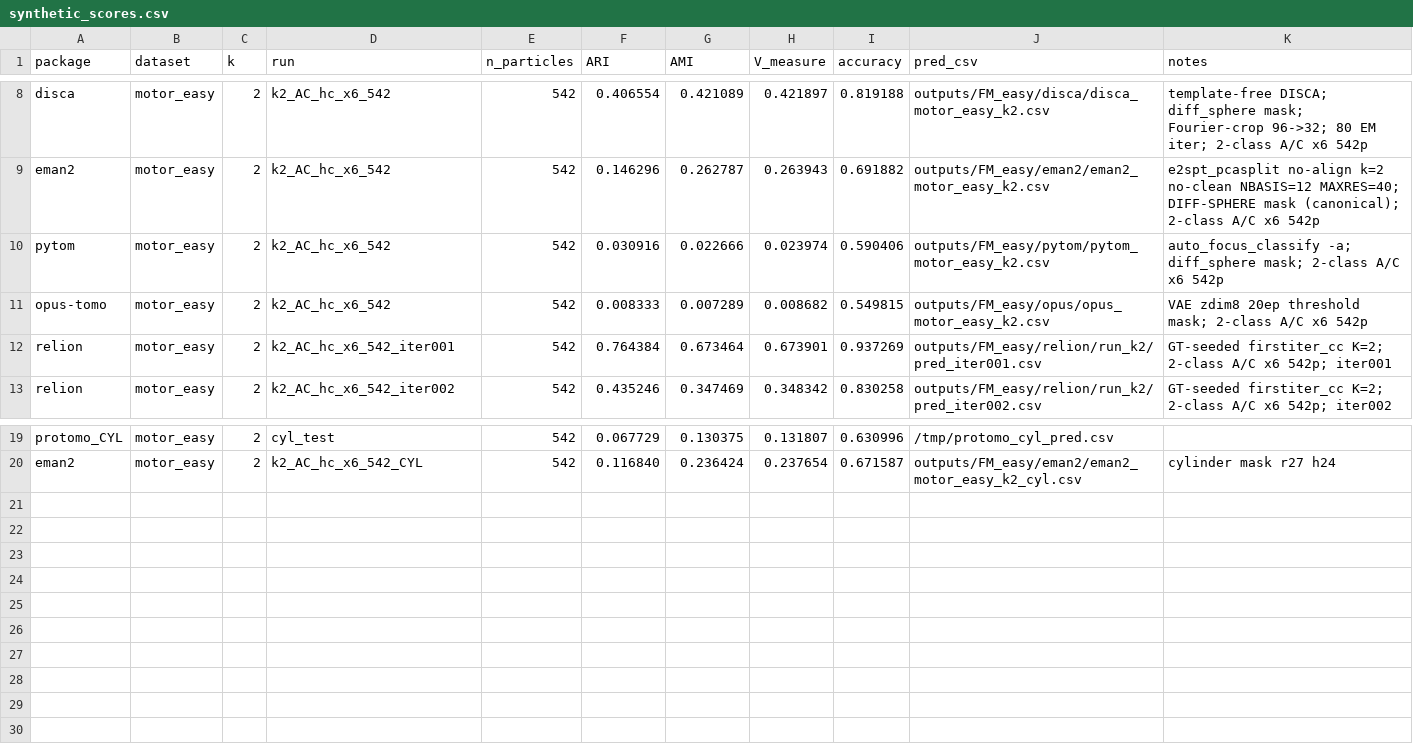
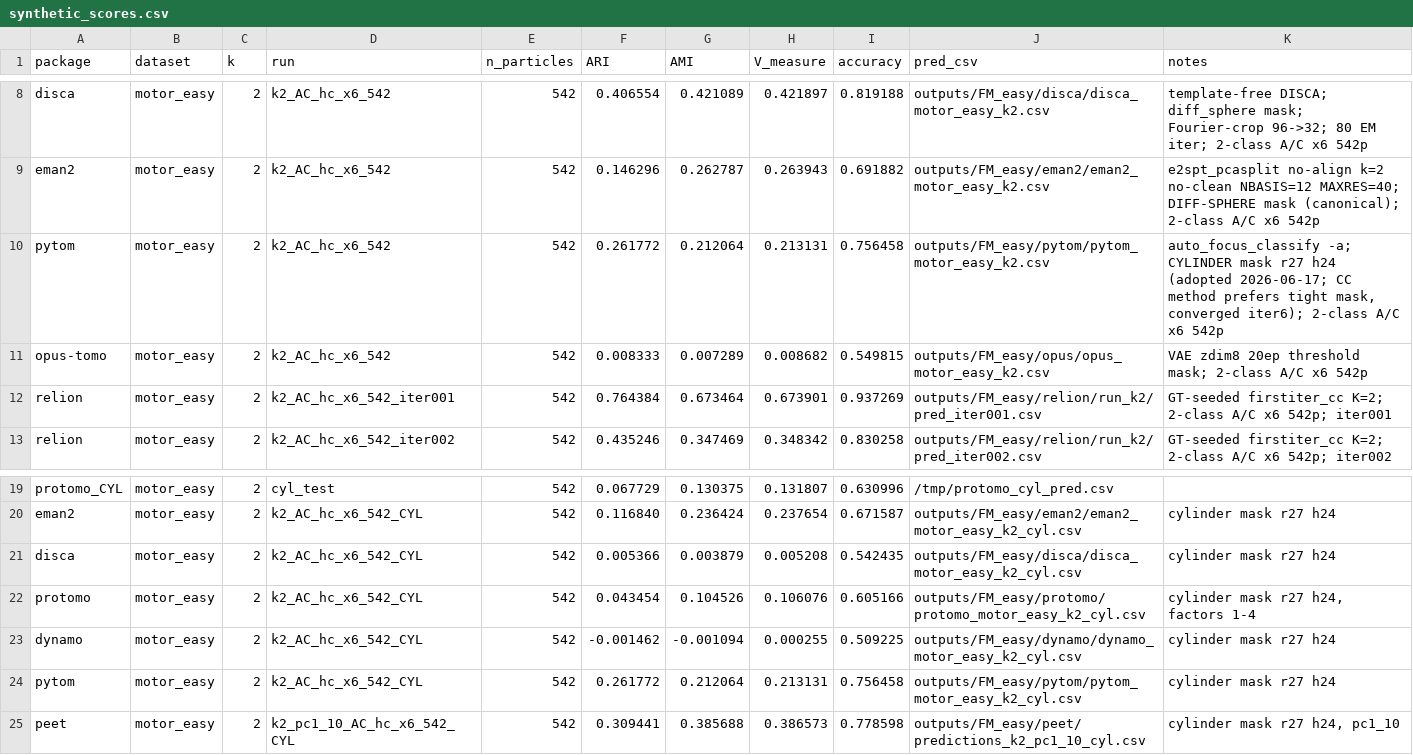
Before and after one commit to jblaser2/STA, a CSV file: results/synthetic_scores.csv, drawn as a sheet; only a part is shown, gaps mark what is left out.

```diff
--- a/results/synthetic_scores.csv
+++ b/results/synthetic_scores.csv
@@ -9,3 +9,3 @@ disca,motor_easy,2,k2_AC_hc_x6_542,542,0.406554,0.421089,0.421897,0.819188,outpu
 eman2,motor_easy,2,k2_AC_hc_x6_542,542,0.146296,0.262787,0.263943,0.691882,outputs/FM_easy/eman2/eman2_motor_easy_k2.csv,e2spt_pcasplit no-align k=2 no-clean NBASIS=12 MAXRES=40; DIFF-SPHERE mask (canonical); 2-class A/C x6 542p
-pytom,motor_easy,2,k2_AC_hc_x6_542,542,0.030916,0.022666,0.023974,0.590406,outputs/FM_easy/pytom/pytom_motor_easy_k2.csv,auto_focus_classify -a; diff_sphere mask; 2-class A/C x6 542p
+pytom,motor_easy,2,k2_AC_hc_x6_542,542,0.261772,0.212064,0.213131,0.756458,outputs/FM_easy/pytom/pytom_motor_easy_k2.csv,"auto_focus_classify -a; CYLINDER mask r27 h24 (adopted 2026-06-17; CC method prefers tight mask, converged iter6); 2-class A/C x6 542p"
 opus-tomo,motor_easy,2,k2_AC_hc_x6_542,542,0.008333,0.007289,0.008682,0.549815,outputs/FM_easy/opus/opus_motor_easy_k2.csv,VAE zdim8 20ep threshold mask; 2-class A/C x6 542p
@@ -20 +20,6 @@ protomo_CYL,motor_easy,2,cyl_test,542,0.067729,0.130375,0.131807,0.630996,/tmp/p
 eman2,motor_easy,2,k2_AC_hc_x6_542_CYL,542,0.116840,0.236424,0.237654,0.671587,outputs/FM_easy/eman2/eman2_motor_easy_k2_cyl.csv,cylinder mask r27 h24
+disca,motor_easy,2,k2_AC_hc_x6_542_CYL,542,0.005366,0.003879,0.005208,0.542435,outputs/FM_easy/disca/disca_motor_easy_k2_cyl.csv,cylinder mask r27 h24
+protomo,motor_easy,2,k2_AC_hc_x6_542_CYL,542,0.043454,0.104526,0.106076,0.605166,outputs/FM_easy/protomo/protomo_motor_easy_k2_cyl.csv,"cylinder mask r27 h24, factors 1-4"
+dynamo,motor_easy,2,k2_AC_hc_x6_542_CYL,542,-0.001462,-0.001094,0.000255,0.509225,outputs/FM_easy/dynamo/dynamo_motor_easy_k2_cyl.csv,cylinder mask r27 h24
+pytom,motor_easy,2,k2_AC_hc_x6_542_CYL,542,0.261772,0.212064,0.213131,0.756458,outputs/FM_easy/pytom/pytom_motor_easy_k2_cyl.csv,cylinder mask r27 h24
+peet,motor_easy,2,k2_pc1_10_AC_hc_x6_542_CYL,542,0.309441,0.385688,0.386573,0.778598,outputs/FM_easy/peet/predictions_k2_pc1_10_cyl.csv,"cylinder mask r27 h24, pc1_10"
```
Also changed, not shown: 19 other files.
